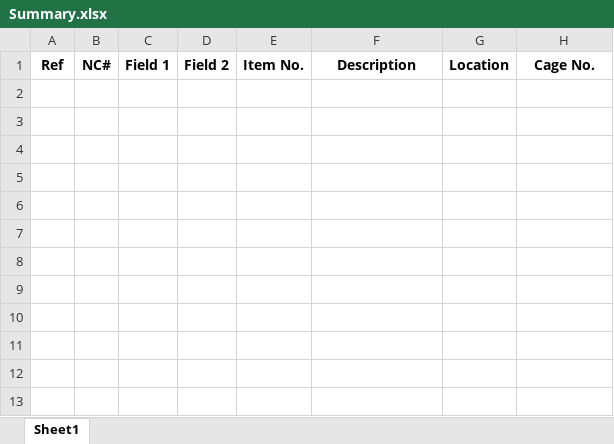
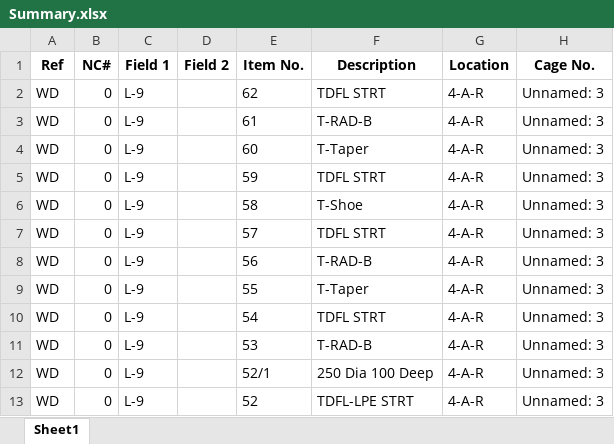
Before and after one commit to RothwellMS/Storage, an Excel workbook: Summary.xlsx, sheet Sheet1, drawn as a sheet; values as stored, in another font and other column widths than the file's, no borders; the diff names each change by its address in the sheet, - before the commit and + after, or states it on an @@ line.

```diff
--- a/Summary.xlsx (sheet Sheet1)
+++ b/Summary.xlsx (sheet Sheet1)
+row 2: WD | 0 | L-9 |  | 62 | TDFL STRT | 4-A-R | Unnamed: 3
+row 3: WD | 0 | L-9 |  | 61 | T-RAD-B | 4-A-R | Unnamed: 3
+row 4: WD | 0 | L-9 |  | 60 | T-Taper | 4-A-R | Unnamed: 3
+row 5: WD | 0 | L-9 |  | 59 | TDFL STRT | 4-A-R | Unnamed: 3
+row 6: WD | 0 | L-9 |  | 58 | T-Shoe | 4-A-R | Unnamed: 3
+row 7: WD | 0 | L-9 |  | 57 | TDFL STRT | 4-A-R | Unnamed: 3
+row 8: WD | 0 | L-9 |  | 56 | T-RAD-B | 4-A-R | Unnamed: 3
+row 9: WD | 0 | L-9 |  | 55 | T-Taper | 4-A-R | Unnamed: 3
+row 10: WD | 0 | L-9 |  | 54 | TDFL STRT | 4-A-R | Unnamed: 3
+row 11: WD | 0 | L-9 |  | 53 | T-RAD-B | 4-A-R | Unnamed: 3
+row 12: WD | 0 | L-9 |  | 52/1 | 250 Dia 100 Deep | 4-A-R | Unnamed: 3
+row 13: WD | 0 | L-9 |  | 52 | TDFL-LPE STRT | 4-A-R | Unnamed: 3
```
Also changed, not shown: Storage.xlsx, 1 other file.
